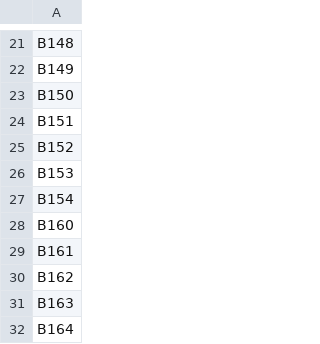
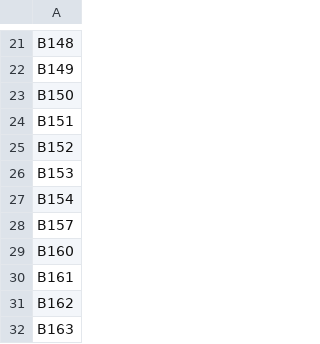
Before and after one commit to skybber/czsky, a CSV file: data/dsolist/MiniMistr_DN.csv, drawn as a sheet; only a part is shown, gaps mark what is left out; the shorter side is filled out with more unchanged rows.

Commit message:
Add DSO entry `B157` to MiniMistr_DN.csv

```diff
--- a/data/dsolist/MiniMistr_DN.csv
+++ b/data/dsolist/MiniMistr_DN.csv
@@ -27,2 +27,3 @@ B153
 B154
+B157
 B160
```
